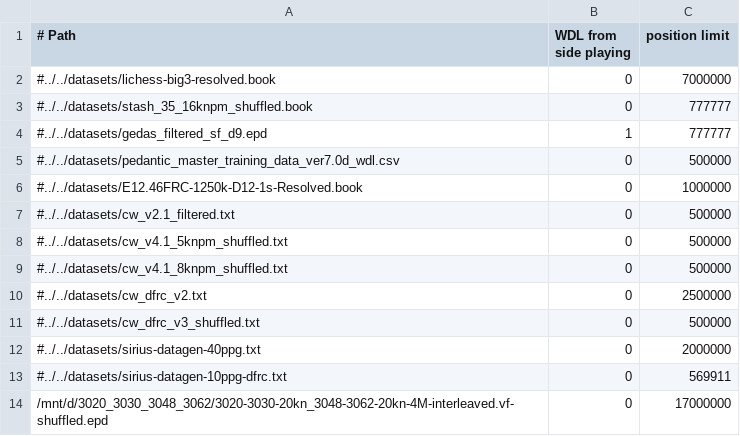
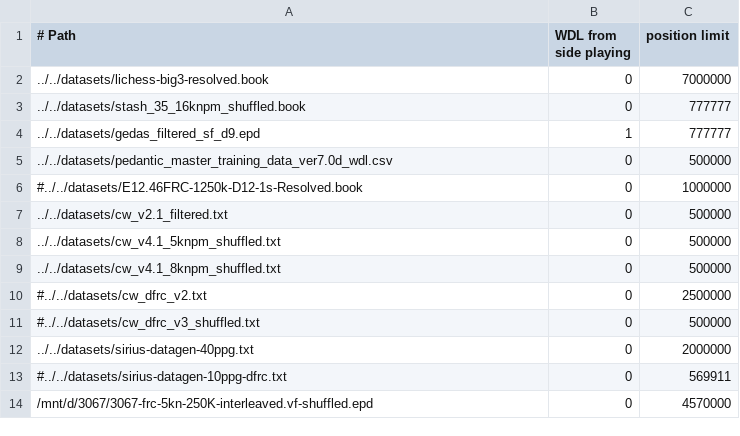
Before and after one commit to lynx-chess/texel-tuner, a CSV file: src/lynx-sources.csv, drawn as a sheet.

```diff
--- a/src/lynx-sources.csv
+++ b/src/lynx-sources.csv
@@ -1,14 +1,14 @@
 # Path, WDL from side playing, position limit
-#../../datasets/lichess-big3-resolved.book,0,7000000
-#../../datasets/stash_35_16knpm_shuffled.book,0,777777
-#../../datasets/gedas_filtered_sf_d9.epd,1,777777
-#../../datasets/pedantic_master_training_data_ver7.0d_wdl.csv,0,500000
+../../datasets/lichess-big3-resolved.book,0,7000000
+../../datasets/stash_35_16knpm_shuffled.book,0,777777
+../../datasets/gedas_filtered_sf_d9.epd,1,777777
+../../datasets/pedantic_master_training_data_ver7.0d_wdl.csv,0,500000
 #../../datasets/E12.46FRC-1250k-D12-1s-Resolved.book,0,1000000
-#../../datasets/cw_v2.1_filtered.txt,0,500000
-#../../datasets/cw_v4.1_5knpm_shuffled.txt,0,500000
-#../../datasets/cw_v4.1_8knpm_shuffled.txt,0,500000
+../../datasets/cw_v2.1_filtered.txt,0,500000
+../../datasets/cw_v4.1_5knpm_shuffled.txt,0,500000
+../../datasets/cw_v4.1_8knpm_shuffled.txt,0,500000
 #../../datasets/cw_dfrc_v2.txt,0,2500000
 #../../datasets/cw_dfrc_v3_shuffled.txt,0,500000
-#../../datasets/sirius-datagen-40ppg.txt,0,2000000
+../../datasets/sirius-datagen-40ppg.txt,0,2000000
 #../../datasets/sirius-datagen-10ppg-dfrc.txt,0,569911
-/mnt/d/3020_3030_3048_3062/3020-3030-20kn_3048-3062-20kn-4M-interleaved.vf-shuffled.epd,0,17000000
+/mnt/d/3067/3067-frc-5kn-250K-interleaved.vf-shuffled.epd,0,4570000
```
Also changed, not shown: 1 other file.
